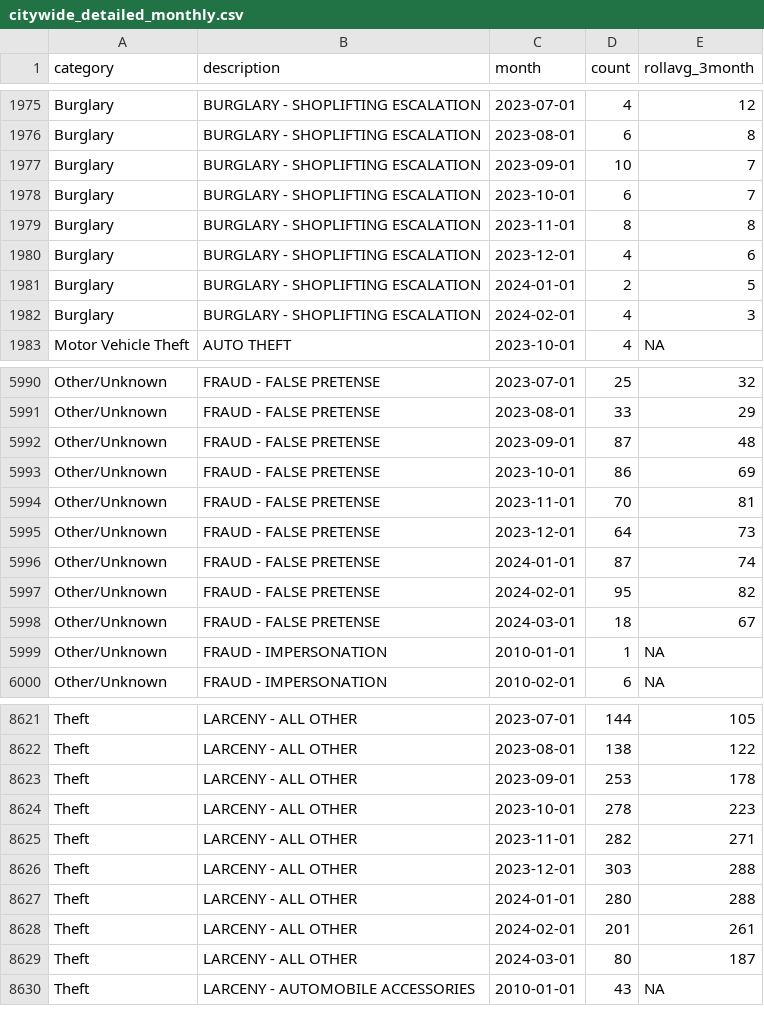
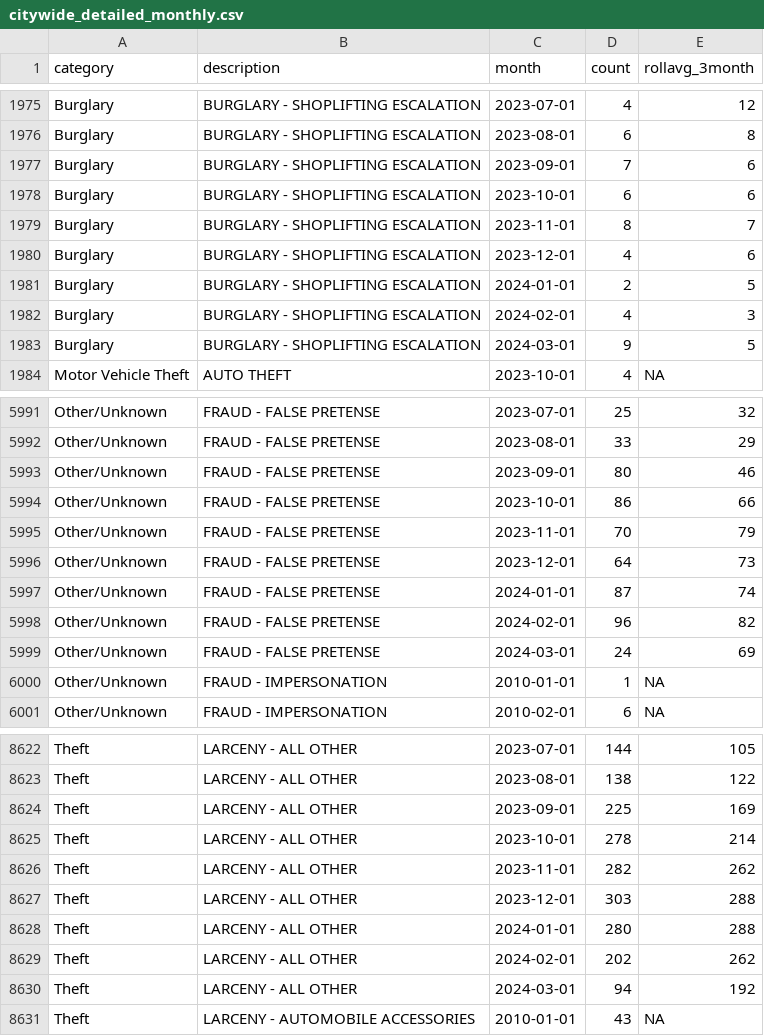
Before and after one commit to abcotvdata/safetytracker_fayetteville, a CSV file: data/output/monthly/citywide_detailed_monthly.csv, drawn as a sheet; only a part is shown, gaps mark what is left out; the diff covers the shown part only.

Commit message:
New crime data collected

```diff
--- a/data/output/monthly/citywide_detailed_monthly.csv
+++ b/data/output/monthly/citywide_detailed_monthly.csv
@@ -1976,5 +1976,5 @@ Burglary,BURGLARY - SHOPLIFTING ESCALATION,2023-07-01,4,12
 Burglary,BURGLARY - SHOPLIFTING ESCALATION,2023-08-01,6,8
-Burglary,BURGLARY - SHOPLIFTING ESCALATION,2023-09-01,10,7
-Burglary,BURGLARY - SHOPLIFTING ESCALATION,2023-10-01,6,7
-Burglary,BURGLARY - SHOPLIFTING ESCALATION,2023-11-01,8,8
+Burglary,BURGLARY - SHOPLIFTING ESCALATION,2023-09-01,7,6
+Burglary,BURGLARY - SHOPLIFTING ESCALATION,2023-10-01,6,6
+Burglary,BURGLARY - SHOPLIFTING ESCALATION,2023-11-01,8,7
 Burglary,BURGLARY - SHOPLIFTING ESCALATION,2023-12-01,4,6
@@ -1982,2 +1982,3 @@ Burglary,BURGLARY - SHOPLIFTING ESCALATION,2024-01-01,2,5
 Burglary,BURGLARY - SHOPLIFTING ESCALATION,2024-02-01,4,3
+Burglary,BURGLARY - SHOPLIFTING ESCALATION,2024-03-01,9,5
 Motor Vehicle Theft,AUTO THEFT,2023-10-01,4,NA
@@ -5991,9 +5992,9 @@ Other/Unknown,FRAUD - FALSE PRETENSE,2023-07-01,25,32
 Other/Unknown,FRAUD - FALSE PRETENSE,2023-08-01,33,29
-Other/Unknown,FRAUD - FALSE PRETENSE,2023-09-01,87,48
-Other/Unknown,FRAUD - FALSE PRETENSE,2023-10-01,86,69
-Other/Unknown,FRAUD - FALSE PRETENSE,2023-11-01,70,81
+Other/Unknown,FRAUD - FALSE PRETENSE,2023-09-01,80,46
+Other/Unknown,FRAUD - FALSE PRETENSE,2023-10-01,86,66
+Other/Unknown,FRAUD - FALSE PRETENSE,2023-11-01,70,79
 Other/Unknown,FRAUD - FALSE PRETENSE,2023-12-01,64,73
 Other/Unknown,FRAUD - FALSE PRETENSE,2024-01-01,87,74
-Other/Unknown,FRAUD - FALSE PRETENSE,2024-02-01,95,82
-Other/Unknown,FRAUD - FALSE PRETENSE,2024-03-01,18,67
+Other/Unknown,FRAUD - FALSE PRETENSE,2024-02-01,96,82
+Other/Unknown,FRAUD - FALSE PRETENSE,2024-03-01,24,69
 Other/Unknown,FRAUD - IMPERSONATION,2010-01-01,1,NA
@@ -8622,9 +8623,9 @@ Theft,LARCENY - ALL OTHER,2023-07-01,144,105
 Theft,LARCENY - ALL OTHER,2023-08-01,138,122
-Theft,LARCENY - ALL OTHER,2023-09-01,253,178
-Theft,LARCENY - ALL OTHER,2023-10-01,278,223
-Theft,LARCENY - ALL OTHER,2023-11-01,282,271
+Theft,LARCENY - ALL OTHER,2023-09-01,225,169
+Theft,LARCENY - ALL OTHER,2023-10-01,278,214
+Theft,LARCENY - ALL OTHER,2023-11-01,282,262
 Theft,LARCENY - ALL OTHER,2023-12-01,303,288
 Theft,LARCENY - ALL OTHER,2024-01-01,280,288
-Theft,LARCENY - ALL OTHER,2024-02-01,201,261
-Theft,LARCENY - ALL OTHER,2024-03-01,80,187
+Theft,LARCENY - ALL OTHER,2024-02-01,202,262
+Theft,LARCENY - ALL OTHER,2024-03-01,94,192
 Theft,LARCENY - AUTOMOBILE ACCESSORIES,2010-01-01,43,NA
```
Also changed, not shown: 175 edited cells elsewhere in this file, data/output/districts/autothefts_district.csv, data/output/districts/district_category.csv, 42 other files.
